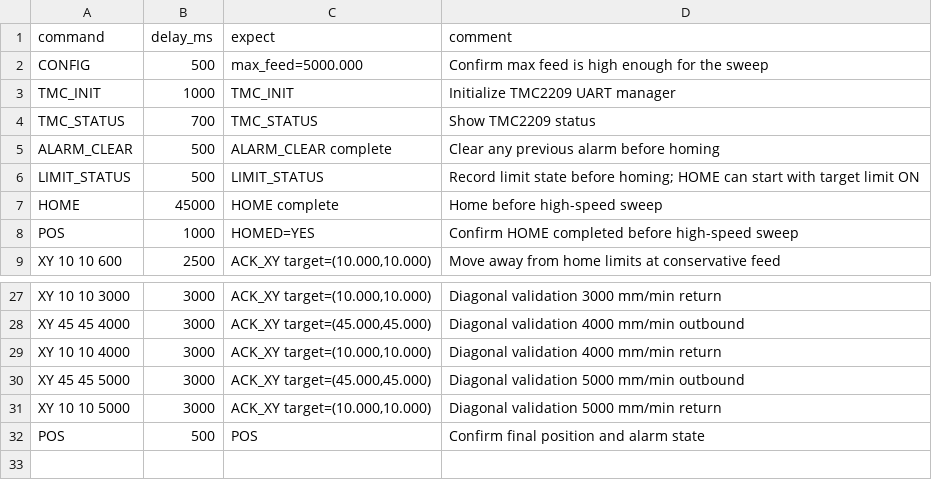
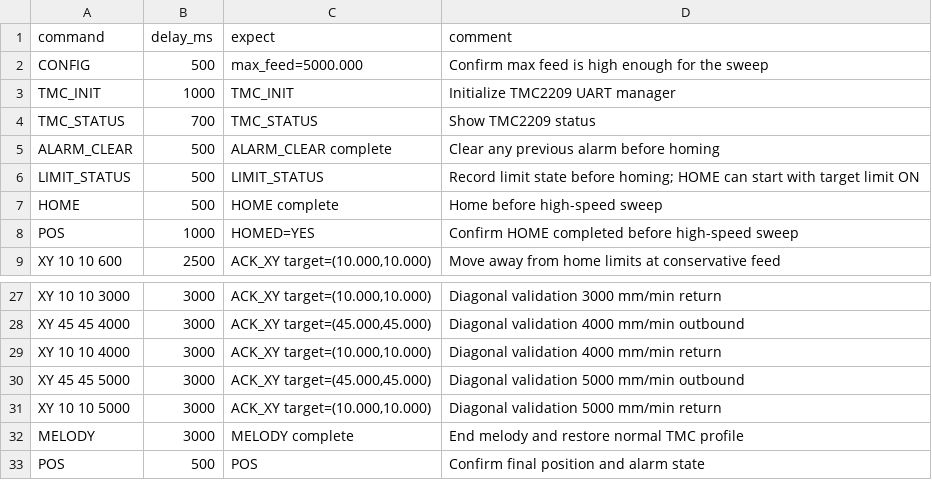
Before and after one commit to fooping-tech/CoreXY_Plotter, a CSV file: tools/serial_tool/examples/high_speed_sweep_check.csv, drawn as a sheet; only a part is shown, gaps mark what is left out.

```diff
--- a/tools/serial_tool/examples/high_speed_sweep_check.csv
+++ b/tools/serial_tool/examples/high_speed_sweep_check.csv
@@ -6,3 +6,3 @@ ALARM_CLEAR,500,ALARM_CLEAR complete,Clear any previous alarm before homing
 LIMIT_STATUS,500,LIMIT_STATUS,Record limit state before homing; HOME can start with target limit ON
-HOME,45000,HOME complete,Home before high-speed sweep
+HOME,500,HOME complete,Home before high-speed sweep
 POS,1000,HOMED=YES,Confirm HOME completed before high-speed sweep
@@ -31,2 +31,3 @@ XY 45 45 5000,3000,"ACK_XY target=(45.000,45.000)",Diagonal validation 5000 mm/m
 XY 10 10 5000,3000,"ACK_XY target=(10.000,10.000)",Diagonal validation 5000 mm/min return
+MELODY,3000,MELODY complete,End melody and restore normal TMC profile
 POS,500,POS,Confirm final position and alarm state
```
Also changed, not shown: tools/serial_tool/examples/center_shapes.csv, tools/serial_tool/examples/high_speed_check.csv, 3 other files.
